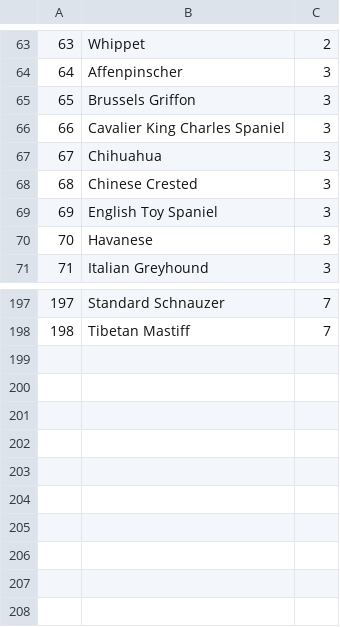
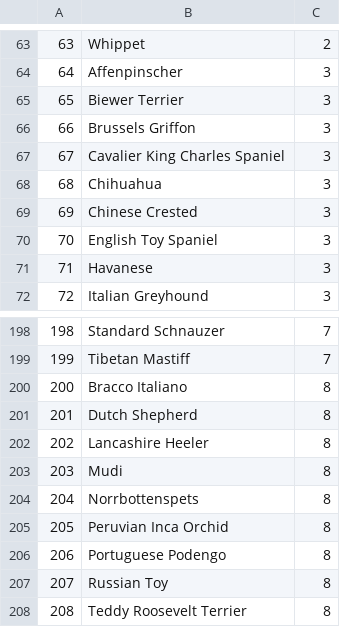
Before and after one commit to pholser/opt-dog, a CSV file: breeds.csv, drawn as a sheet; only a part is shown, gaps mark what is left out; addresses are those after the commit; the diff names each change by its address in the sheet, - before the commit and + after, or states it on an @@ line.

Commit message:
wip re: overdraw model/data

```diff
--- a/breeds.csv
+++ b/breeds.csv
+row 65: 65 | Biewer Terrier | 3
@@ column A renumbered between rows 66 and 199 @@
+row 200: 200 | Bracco Italiano | 8
+row 201: 201 | Dutch Shepherd | 8
+row 202: 202 | Lancashire Heeler | 8
+row 203: 203 | Mudi | 8
+row 204: 204 | Norrbottenspets | 8
+row 205: 205 | Peruvian Inca Orchid | 8
+row 206: 206 | Portuguese Podengo | 8
+row 207: 207 | Russian Toy | 8
+row 208: 208 | Teddy Roosevelt Terrier | 8
```
Also changed, not shown: 3 other files.
